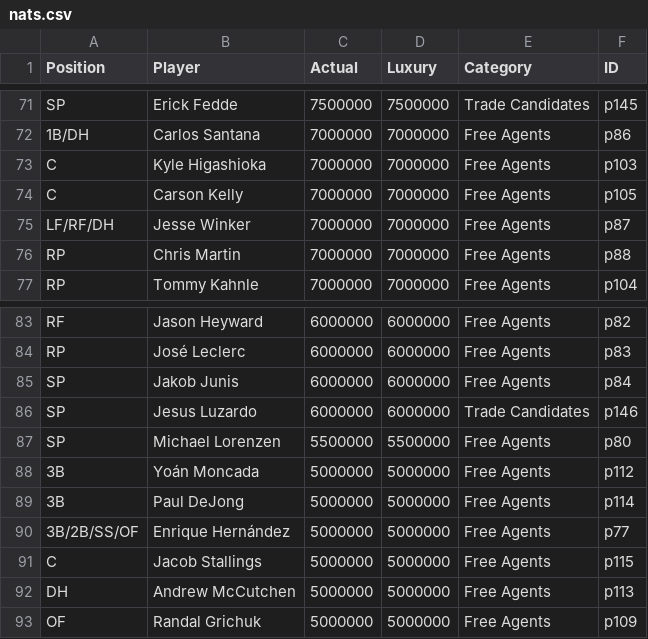
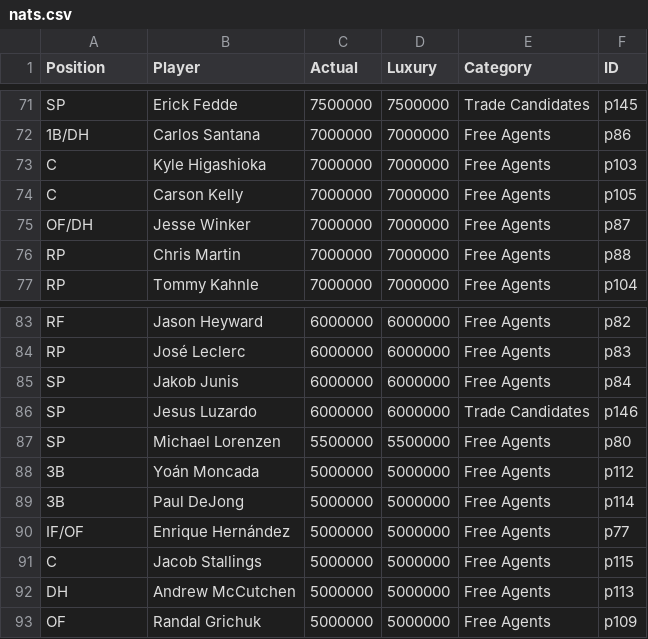
Before and after one commit to jamesohara08/NatsGMProject, a CSV file: nats.csv, drawn as a sheet; only a part is shown, gaps mark what is left out.

Commit message:
Update nats.csv

```diff
--- a/nats.csv
+++ b/nats.csv
@@ -74,3 +74,3 @@ C,Kyle Higashioka,7000000,7000000,Free Agents,p103
 C,Carson Kelly,7000000,7000000,Free Agents,p105
-LF/RF/DH,Jesse Winker,7000000,7000000,Free Agents,p87
+OF/DH,Jesse Winker,7000000,7000000,Free Agents,p87
 RP,Chris Martin,7000000,7000000,Free Agents,p88
@@ -89,3 +89,3 @@ SP,Michael Lorenzen,5500000,5500000,Free Agents,p80
 3B,Paul DeJong,5000000,5000000,Free Agents,p114
-3B/2B/SS/OF,Enrique Hernández,5000000,5000000,Free Agents,p77
+IF/OF,Enrique Hernández,5000000,5000000,Free Agents,p77
 C,Jacob Stallings,5000000,5000000,Free Agents,p115
```
